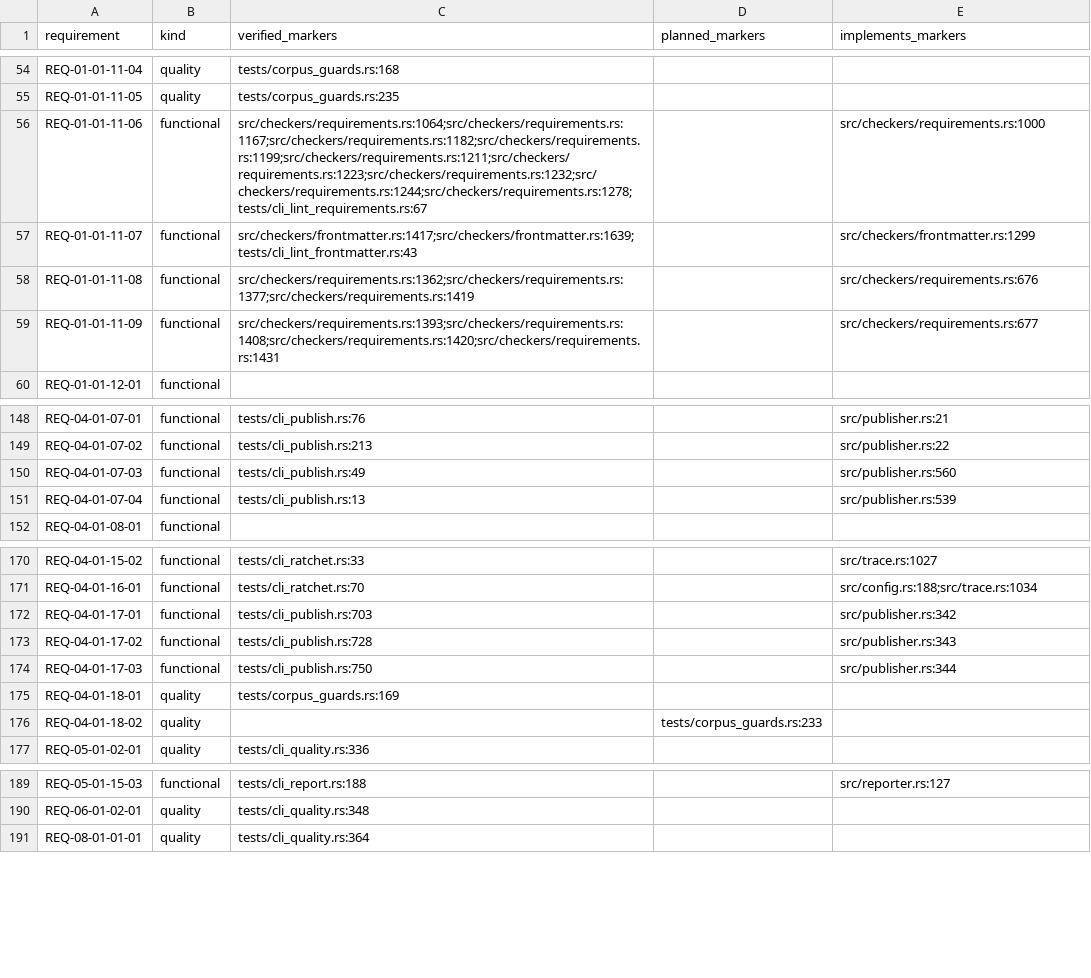
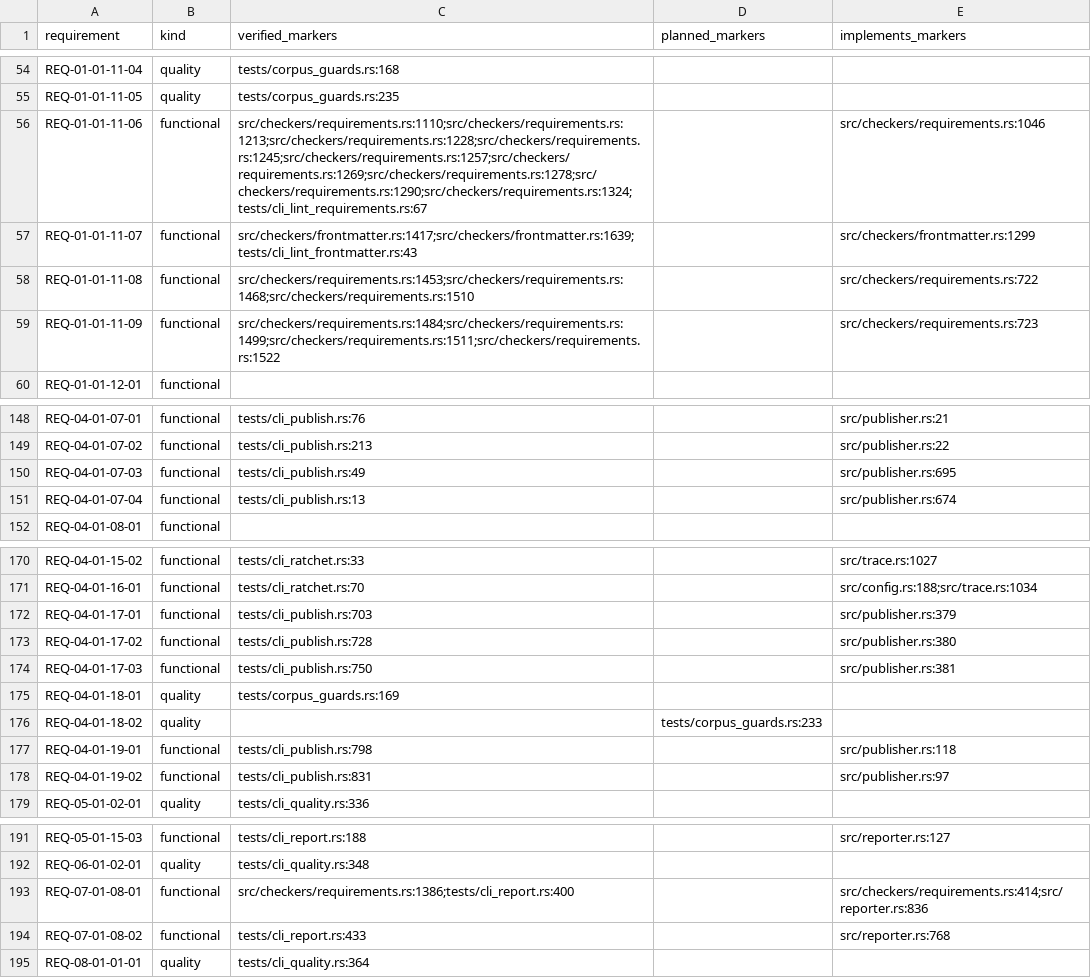
Before and after one commit to HenryCFnord/arqix, a CSV file: docs/en/reports/trace/matrix.csv, drawn as a sheet; only a part is shown, gaps mark what is left out; the diff covers the shown part only.

```diff
--- a/docs/en/reports/trace/matrix.csv
+++ b/docs/en/reports/trace/matrix.csv
@@ -55,6 +55,6 @@ REQ-01-01-11-04,quality,tests/corpus_guards.rs:168,,
 REQ-01-01-11-05,quality,tests/corpus_guards.rs:235,,
-REQ-01-01-11-06,functional,src/checkers/requirements.rs:1064;src/checkers/requirements.rs:1167;src/checkers/requirements.rs:1182;src/checkers/requirements.rs:1199;src/checkers/requirements.rs:1211;src/checkers/requirements.rs:1223;src/checkers/requirements.rs:1232;src/checkers/requirements.rs:1244;src/checkers/requirements.rs:1278;tests/cli_lint_requirements.rs:67,,src/checkers/requirements.rs:1000
+REQ-01-01-11-06,functional,src/checkers/requirements.rs:1110;src/checkers/requirements.rs:1213;src/checkers/requirements.rs:1228;src/checkers/requirements.rs:1245;src/checkers/requirements.rs:1257;src/checkers/requirements.rs:1269;src/checkers/requirements.rs:1278;src/checkers/requirements.rs:1290;src/checkers/requirements.rs:1324;tests/cli_lint_requirements.rs:67,,src/checkers/requirements.rs:1046
 REQ-01-01-11-07,functional,src/checkers/frontmatter.rs:1417;src/checkers/frontmatter.rs:1639;tests/cli_lint_frontmatter.rs:43,,src/checkers/frontmatter.rs:1299
-REQ-01-01-11-08,functional,src/checkers/requirements.rs:1362;src/checkers/requirements.rs:1377;src/checkers/requirements.rs:1419,,src/checkers/requirements.rs:676
-REQ-01-01-11-09,functional,src/checkers/requirements.rs:1393;src/checkers/requirements.rs:1408;src/checkers/requirements.rs:1420;src/checkers/requirements.rs:1431,,src/checkers/requirements.rs:677
+REQ-01-01-11-08,functional,src/checkers/requirements.rs:1453;src/checkers/requirements.rs:1468;src/checkers/requirements.rs:1510,,src/checkers/requirements.rs:722
+REQ-01-01-11-09,functional,src/checkers/requirements.rs:1484;src/checkers/requirements.rs:1499;src/checkers/requirements.rs:1511;src/checkers/requirements.rs:1522,,src/checkers/requirements.rs:723
 REQ-01-01-12-01,functional,,,
@@ -149,4 +149,4 @@ REQ-04-01-07-01,functional,tests/cli_publish.rs:76,,src/publisher.rs:21
 REQ-04-01-07-02,functional,tests/cli_publish.rs:213,,src/publisher.rs:22
-REQ-04-01-07-03,functional,tests/cli_publish.rs:49,,src/publisher.rs:560
-REQ-04-01-07-04,functional,tests/cli_publish.rs:13,,src/publisher.rs:539
+REQ-04-01-07-03,functional,tests/cli_publish.rs:49,,src/publisher.rs:695
+REQ-04-01-07-04,functional,tests/cli_publish.rs:13,,src/publisher.rs:674
 REQ-04-01-08-01,functional,,,
@@ -171,7 +171,9 @@ REQ-04-01-15-02,functional,tests/cli_ratchet.rs:33,,src/trace.rs:1027
 REQ-04-01-16-01,functional,tests/cli_ratchet.rs:70,,src/config.rs:188;src/trace.rs:1034
-REQ-04-01-17-01,functional,tests/cli_publish.rs:703,,src/publisher.rs:342
-REQ-04-01-17-02,functional,tests/cli_publish.rs:728,,src/publisher.rs:343
-REQ-04-01-17-03,functional,tests/cli_publish.rs:750,,src/publisher.rs:344
+REQ-04-01-17-01,functional,tests/cli_publish.rs:703,,src/publisher.rs:379
+REQ-04-01-17-02,functional,tests/cli_publish.rs:728,,src/publisher.rs:380
+REQ-04-01-17-03,functional,tests/cli_publish.rs:750,,src/publisher.rs:381
 REQ-04-01-18-01,quality,tests/corpus_guards.rs:169,,
 REQ-04-01-18-02,quality,,tests/corpus_guards.rs:233,
+REQ-04-01-19-01,functional,tests/cli_publish.rs:798,,src/publisher.rs:118
+REQ-04-01-19-02,functional,tests/cli_publish.rs:831,,src/publisher.rs:97
 REQ-05-01-02-01,quality,tests/cli_quality.rs:336,,
@@ -190,2 +192,4 @@ REQ-05-01-15-03,functional,tests/cli_report.rs:188,,src/reporter.rs:127
 REQ-06-01-02-01,quality,tests/cli_quality.rs:348,,
+REQ-07-01-08-01,functional,src/checkers/requirements.rs:1386;tests/cli_report.rs:400,,src/checkers/requirements.rs:414;src/reporter.rs:836
+REQ-07-01-08-02,functional,tests/cli_report.rs:433,,src/reporter.rs:768
 REQ-08-01-01-01,quality,tests/cli_quality.rs:364,,
```
Also changed, not shown: 10 edited cells elsewhere in this file, docs/en/reports/requirements/normative-statements.csv, docs/en/reports/trace/matrix-us-req.csv, 8 other files.
